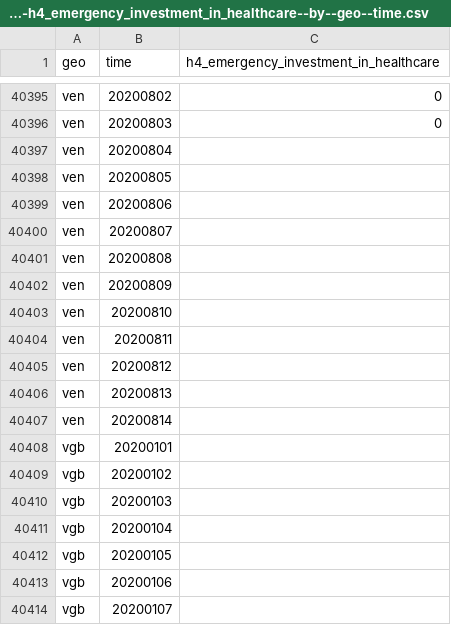
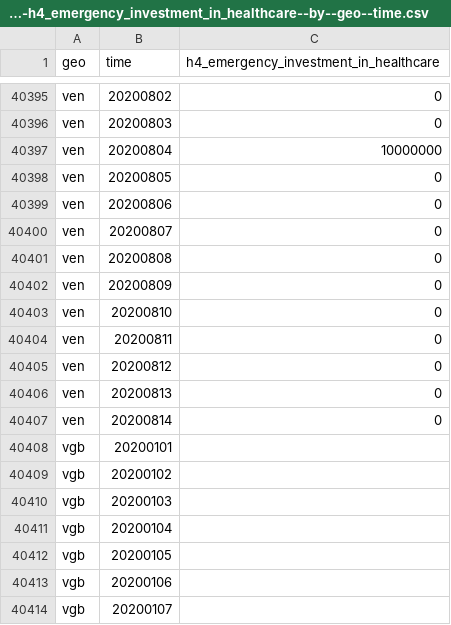
Before and after one commit to open-numbers/ddf--open_numbers--covid_government_response, a CSV file: ddf--datapoints--h4_emergency_investment_in_healthcare--by--geo--time.csv, drawn as a sheet; only a part is shown, gaps mark what is left out.

Commit message:
auto generated dataset

```diff
--- a/ddf--datapoints--h4_emergency_investment_in_healthcare--by--geo--time.csv
+++ b/ddf--datapoints--h4_emergency_investment_in_healthcare--by--geo--time.csv
@@ -40396,13 +40396,13 @@ ven,20200802,0
 ven,20200803,0
-ven,20200804,
-ven,20200805,
-ven,20200806,
-ven,20200807,
-ven,20200808,
-ven,20200809,
-ven,20200810,
-ven,20200811,
-ven,20200812,
-ven,20200813,
-ven,20200814,
+ven,20200804,10000000
+ven,20200805,0
+ven,20200806,0
+ven,20200807,0
+ven,20200808,0
+ven,20200809,0
+ven,20200810,0
+ven,20200811,0
+ven,20200812,0
+ven,20200813,0
+ven,20200814,0
 vgb,20200101,
```
Also changed, not shown: ddf--datapoints--containment_health_index--by--geo--time.csv, ddf--datapoints--stringency_index--by--geo--time.csv, 10 other files.
